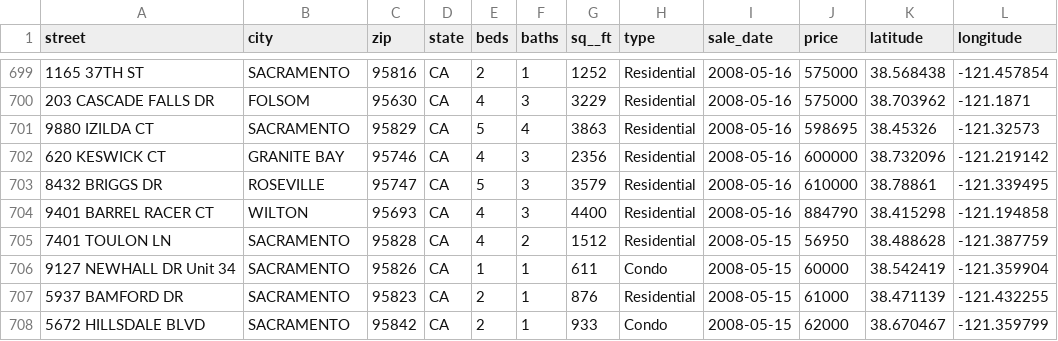
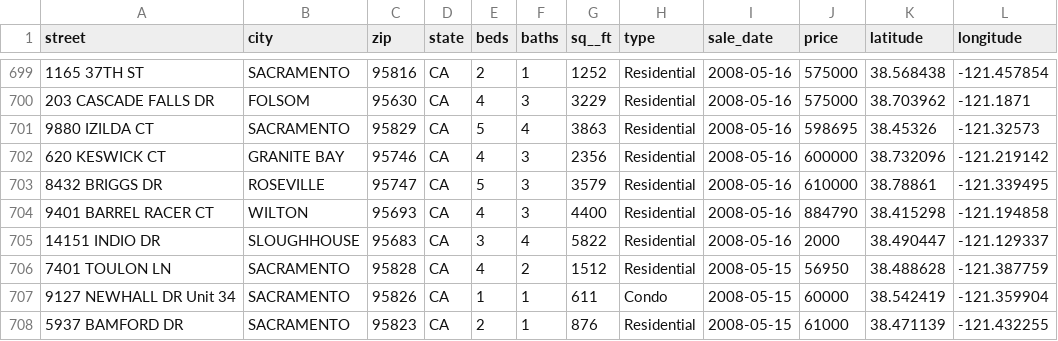
Before and after one commit to xzainab/labs_projects, a CSV file: labs/Supervised Mashine Learning/6.4/data/cleaned_dataframe.csv (was labs/Supervised Mashine Learning/data/sacramento_cleaned_dataframe.csv), drawn as a sheet; only a part is shown, gaps mark what is left out; the shorter side is filled out with more unchanged rows.

```diff
--- a/labs/Supervised Mashine Learning/data/sacramento_cleaned_dataframe.csv
+++ b/labs/Supervised Mashine Learning/6.4/data/cleaned_dataframe.csv
@@ -704,2 +704,3 @@ street,city,zip,state,beds,baths,sq__ft,type,sale_date,price,latitude,longitude
 9401 BARREL RACER CT,WILTON,95693,CA,4,3,4400,Residential,2008-05-16,884790,38.415298,-121.194858
+14151 INDIO DR,SLOUGHHOUSE,95683,CA,3,4,5822,Residential,2008-05-16,2000,38.490447,-121.129337
 7401 TOULON LN,SACRAMENTO,95828,CA,4,2,1512,Residential,2008-05-15,56950,38.488628,-121.387759
```
Also changed, not shown: 8 other files.
